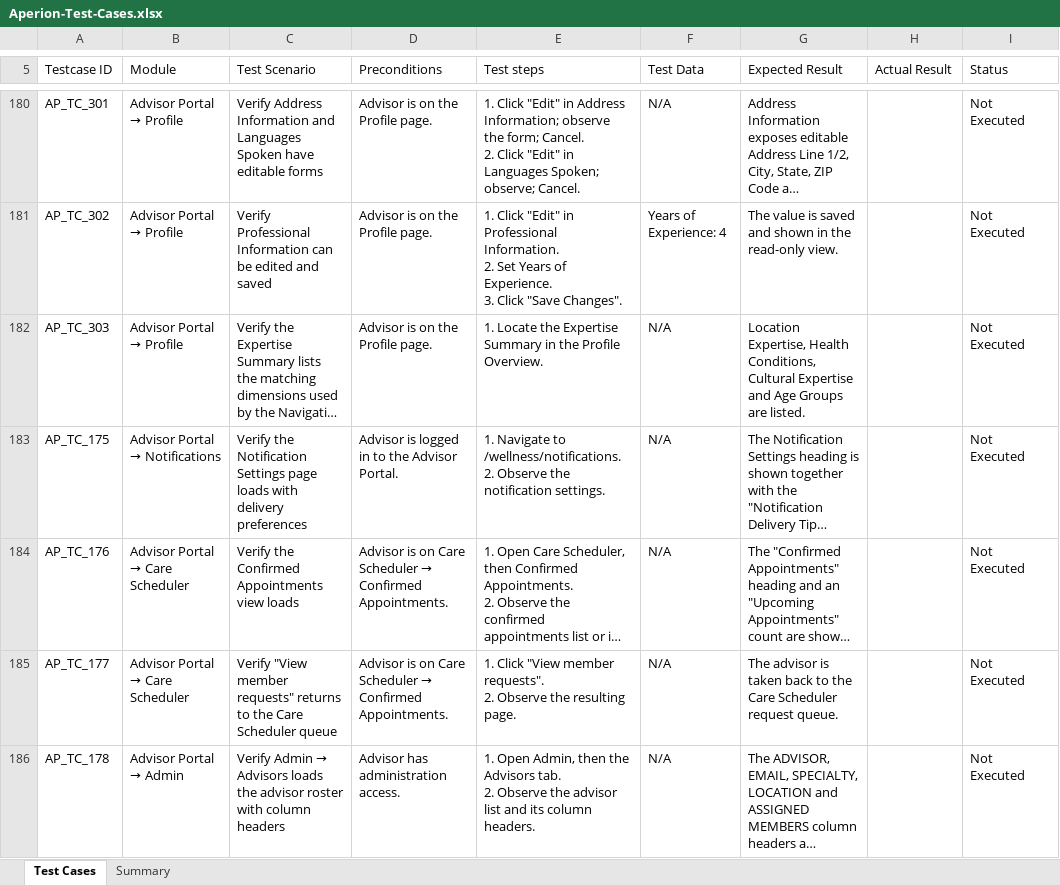
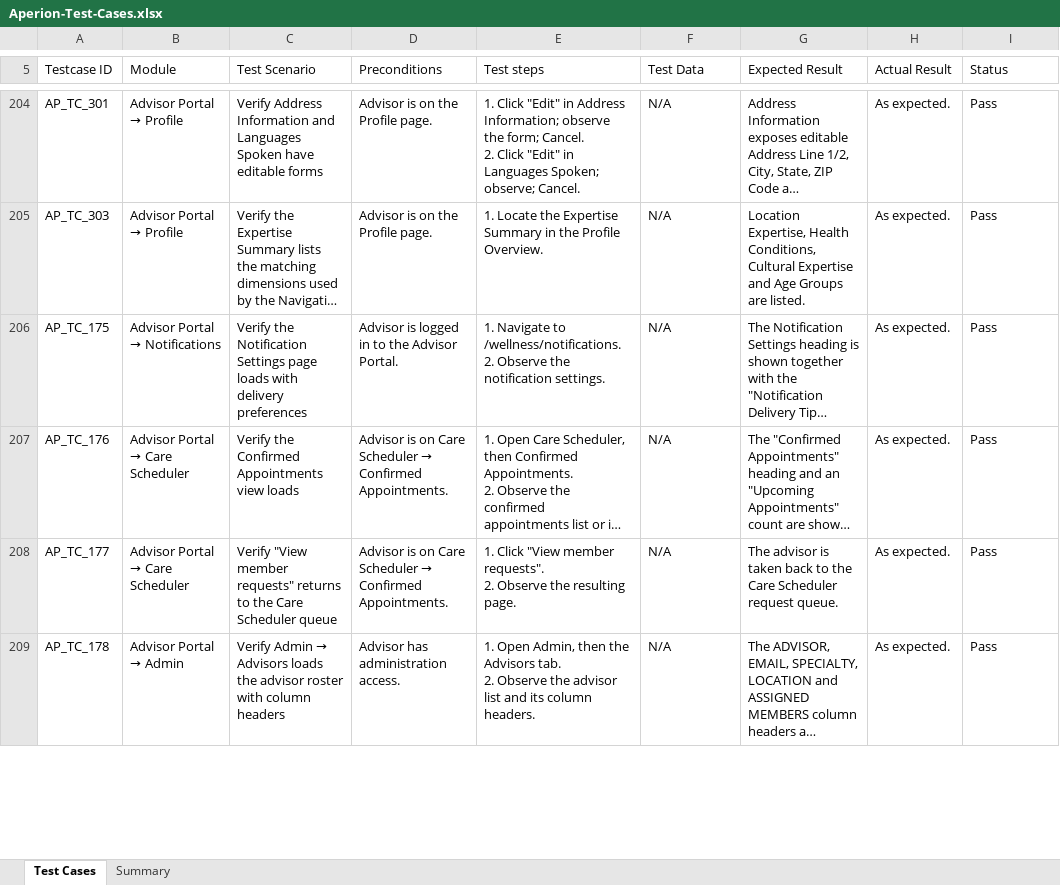
Before and after one commit to parthasarathi90256-gif/Advisor-Test-cases-, an Excel workbook: reports/Aperion-Test-Cases.xlsx, sheet Test Cases, drawn as a sheet; only a part is shown, gaps mark what is left out; long unchanged cells end in …; values as stored, in another font and other column widths than the file's, no cell formats; conditional formats not drawn; removed rows and columns are numbered as before the commit, all else as after; ↵ is a line break in a cell; the diff covers the shown part only; the diff names each change by its address in the sheet, - before the commit and + after, or states it on an @@ line.

```diff
--- a/reports/Aperion-Test-Cases.xlsx (sheet Test Cases)
+++ b/reports/Aperion-Test-Cases.xlsx (sheet Test Cases)
-H204 (Actual Result): (empty)
+H204 (Actual Result): As expected.
-I204 (Status): Not Executed
+I204 (Status): Pass
-row 181: AP_TC_302 | Advisor Portal → Profile | Verify Professional Information can be edited and saved | Advisor is on the Profile page. | 1. Click "Edit" in Professional Information. ↵ 2. Set Years of Experience. ↵ 3. Click "Save Changes". | Years of Experience: 4 | The value is saved and shown in the read-only view. |  | Not Executed
-H205:H209 (Actual Result): (empty)
+H205:H209 (Actual Result): As expected.
-I205:I209 (Status): Not Executed
+I205:I209 (Status): Pass
```
Also changed, not shown: 31 added rows, 30 removed rows and 265 edited cells elsewhere in this sheet, sheet Summary, cell formats, 1 other file.
